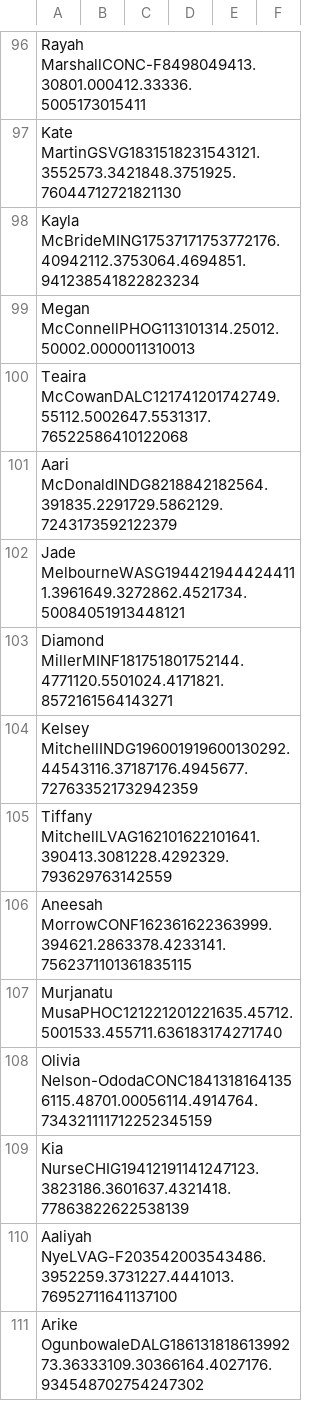
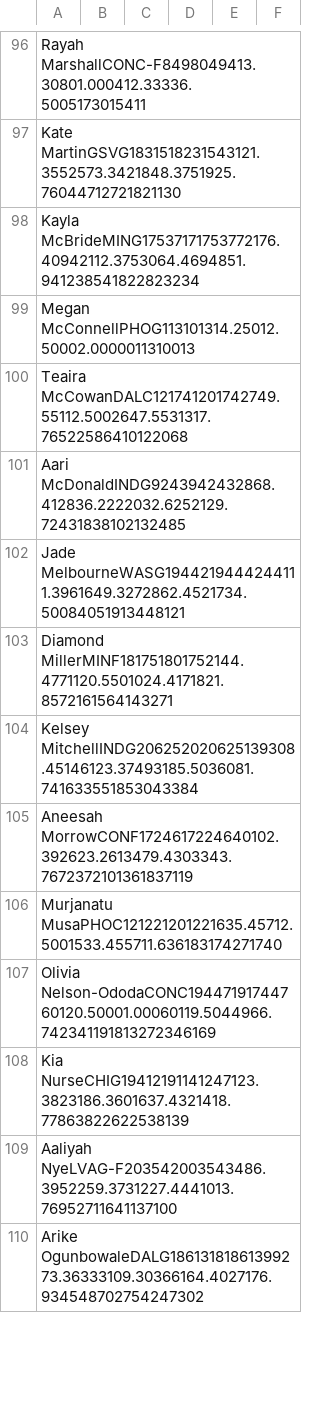
Before and after one commit to smonroe6/WNBA-Player-Rating, a CSV file: data/Metrics/2025Metrics.csv, drawn as a sheet; only a part is shown, gaps mark what is left out; the diff covers the shown part only.

```diff
--- a/data/Metrics/2025Metrics.csv
+++ b/data/Metrics/2025Metrics.csv
@@ -100,10 +100,9 @@ Megan McConnellPHOG113101314.25012.50002.0000011310013,,,,,
 Teaira McCowanDALC121741201742749.55112.5002647.5531317.76522586410122068,,,,,
-Aari McDonaldINDG8218842182564.391835.2291729.5862129.7243173592122379,,,,,
+Aari McDonaldINDG9243942432868.412836.2222032.6252129.72431838102132485,,,,,
 Jade MelbourneWASG1944219444244111.3961649.3272862.4521734.50084051913448121,,,,,
 Diamond MillerMINF181751801752144.4771120.5501024.4171821.8572161564143271,,,,,
-Kelsey MitchellINDG196001919600130292.44543116.37187176.4945677.727633521732942359,,,,,
-Tiffany MitchellLVAG162101622101641.390413.3081228.4292329.793629763142559,,,,,
-Aneesah MorrowCONF162361622363999.394621.2863378.4233141.7562371101361835115,,,,,
+Kelsey MitchellINDG206252020625139308.45146123.37493185.5036081.741633551853043384,,,,,
+Aneesah MorrowCONF1724617224640102.392623.2613479.4303343.7672372101361837119,,,,,
 Murjanatu MusaPHOC121221201221635.45712.5001533.455711.636183174271740,,,,,
-Olivia Nelson-OdodaCONC18413181641356115.48701.00056114.4914764.734321111712252345159,,,,,
+Olivia Nelson-OdodaCONC19447191744760120.50001.00060119.5044966.742341191813272346169,,,,,
 Kia NurseCHIG19412191141247123.3823186.3601637.4321418.77863822622538139,,,,,
```
Also changed, not shown: 3 added rows and 33 edited cells elsewhere in this file, 1 other file.
